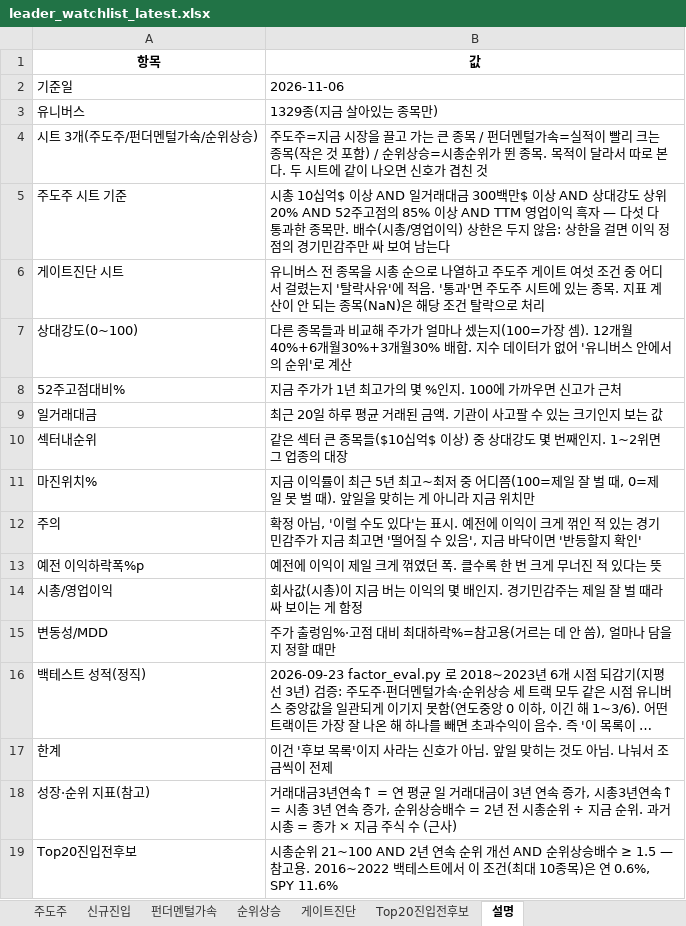
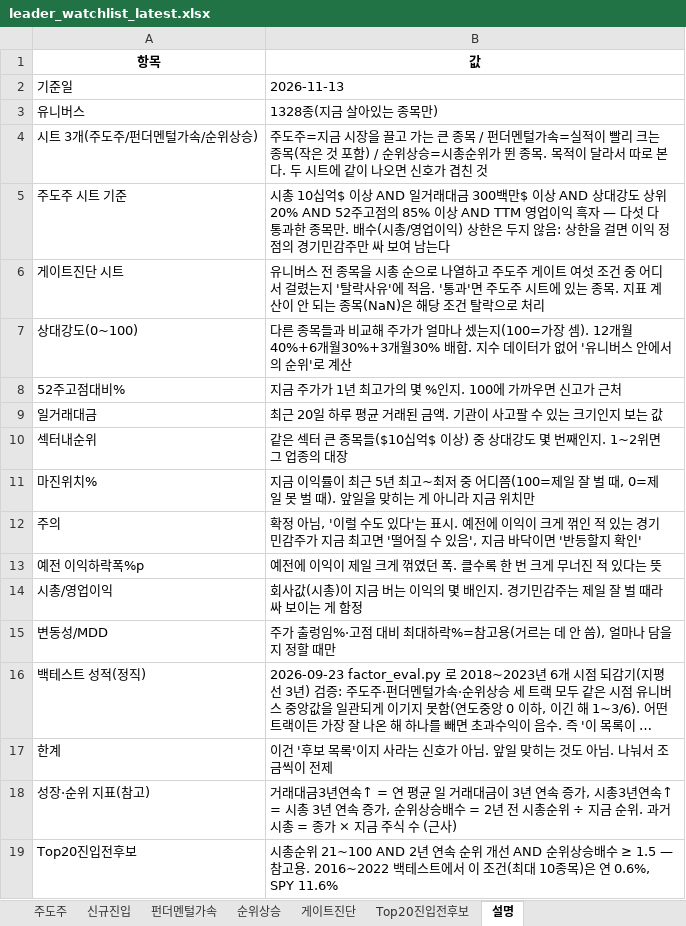
Before and after one commit to dmlwls990527/stock-screener, an Excel workbook: watchlist_us/leader_watchlist_latest.xlsx, sheet 설명, drawn as a sheet; long unchanged cells end in …; values as stored, in another font and other column widths than the file's, no borders; the diff names each change by its address in the sheet, - before the commit and + after, or states it on an @@ line.

```diff
--- a/watchlist_us/leader_watchlist_latest.xlsx (sheet 설명)
+++ b/watchlist_us/leader_watchlist_latest.xlsx (sheet 설명)
-B2 (값): 2026-11-06
+B2 (값): 2026-11-13
-B3 (값): 1329종(지금 살아있는 종목만)
+B3 (값): 1328종(지금 살아있는 종목만)
```
Also changed, not shown: sheet 게이트진단, sheet 순위상승, sheet 주도주, sheet Top20진입전후보, sheet 펀더멘털가속, sheet 신규진입, 1 other file.
